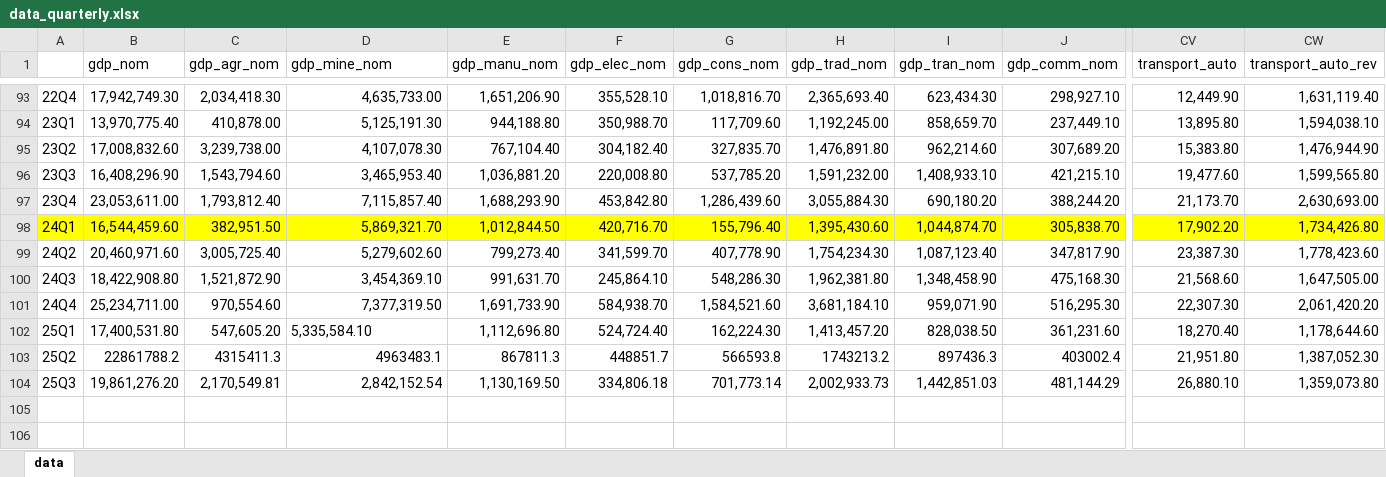
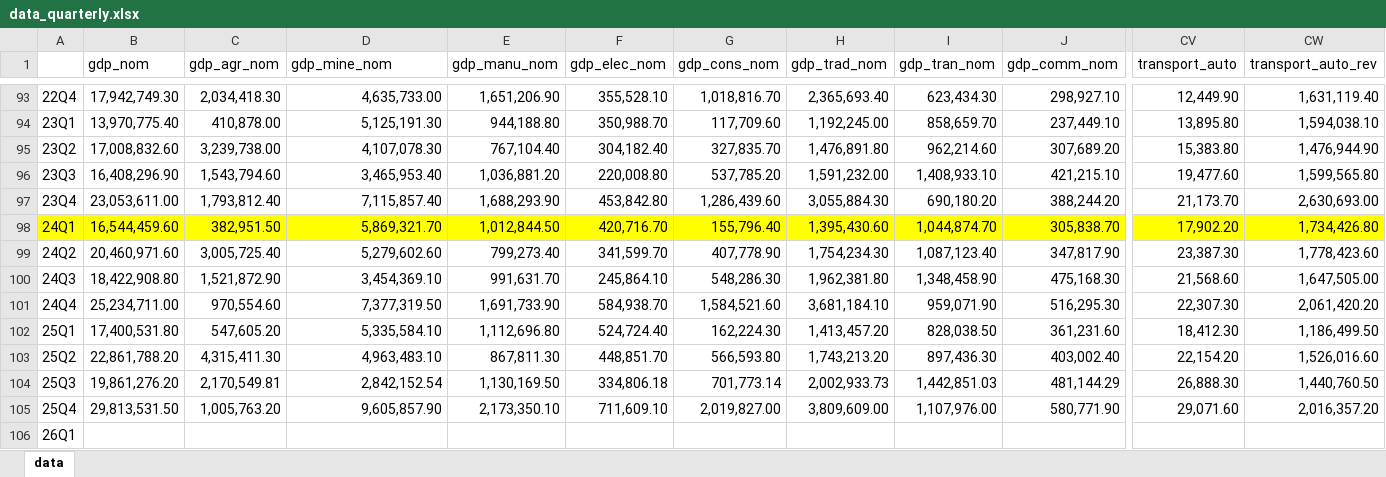
Before and after one commit to Sugarkhuu/mon_macro_dash, an Excel workbook: data/data_quarterly.xlsx, sheet data, drawn as a sheet; only a part is shown, gaps mark what is left out; values as stored, in another font and other column widths than the file's, no borders; removed rows and columns are numbered as before the commit, all else as after; rows hold the shown columns only; the diff covers the shown part only; the diff names each change by its address in the sheet, - before the commit and + after, or states it on an @@ line.

Commit message:
new data

```diff
--- a/data/data_quarterly.xlsx (sheet data)
+++ b/data/data_quarterly.xlsx (sheet data)
-D102 alignment: left
+D102 alignment: right
-CV102 (transport_auto): 18,270.40
+CV102 (transport_auto): 18,412.30
-CW102 (transport_auto_rev): 1,178,644.60
+CW102 (transport_auto_rev): 1,186,499.50
-B103 (gdp_nom): 22861788.2
+B103 (gdp_nom): 22,861,788.20
-C103 (gdp_agr_nom): 4315411.3
+C103 (gdp_agr_nom): 4,315,411.30
-D103 (gdp_mine_nom): 4963483.1
+D103 (gdp_mine_nom): 4,963,483.10
-E103 (gdp_manu_nom): 867811.3
+E103 (gdp_manu_nom): 867,811.30
-F103 (gdp_elec_nom): 448851.7
+F103 (gdp_elec_nom): 448,851.70
-G103 (gdp_cons_nom): 566593.8
+G103 (gdp_cons_nom): 566,593.80
-H103 (gdp_trad_nom): 1743213.2
+H103 (gdp_trad_nom): 1,743,213.20
-I103 (gdp_tran_nom): 897436.3
+I103 (gdp_tran_nom): 897,436.30
-J103 (gdp_comm_nom): 403002.4
+J103 (gdp_comm_nom): 403,002.40
-CV103 (transport_auto): 21,951.80
+CV103 (transport_auto): 22,154.20
-CW103 (transport_auto_rev): 1,387,052.30
+CW103 (transport_auto_rev): 1,526,016.60
-CV104 (transport_auto): 26,880.10
+CV104 (transport_auto): 26,888.30
-CW104 (transport_auto_rev): 1,359,073.80
+CW104 (transport_auto_rev): 1,440,760.50
-row 105: (empty)
+row 105: 25Q4 | 29,813,531.50 | 1,005,763.20 | 9,605,857.90 | 2,173,350.10 | 711,609.10 | 2,019,827.00 | 3,809,609.00 | 1,107,976.00 | 580,771.90 | 29,071.60 | 2,016,357.20
+row 106: 26Q1
```
Also changed, not shown: 2 edited cells and cell formats elsewhere in this sheet, data/data_yearly.xlsx, 4 other files.
